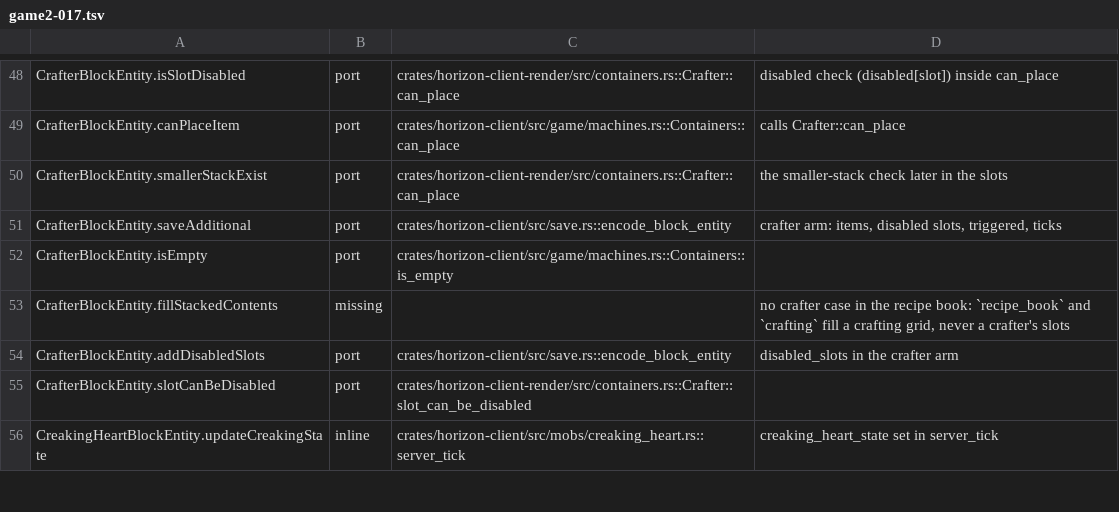
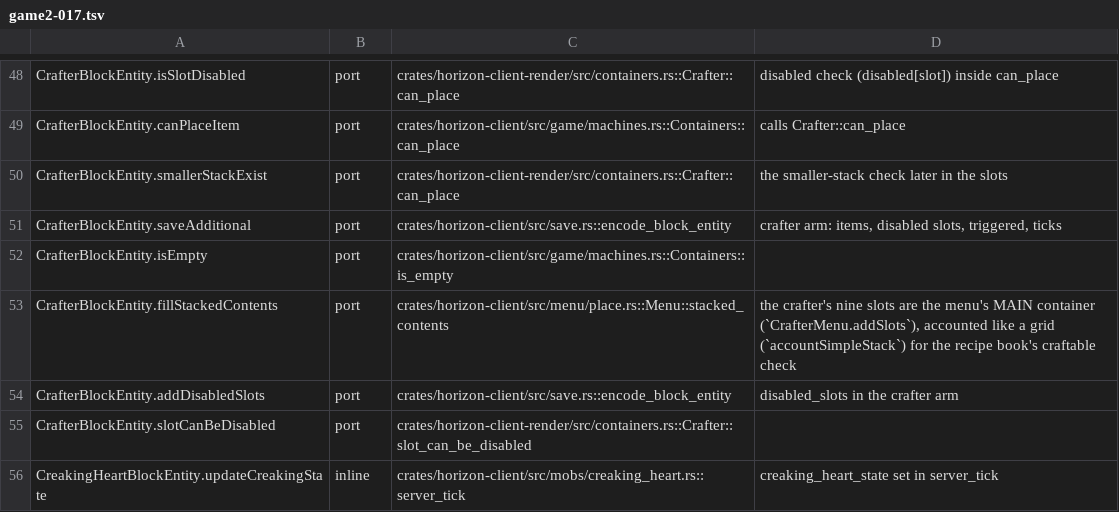
Before and after one commit to heyskylo/horizon-ios, a TSV file: tools/port_map/game2-017.tsv, drawn as a sheet; only a part is shown, gaps mark what is left out.

Commit message:
port_map: CrafterBlockEntity.fillStackedContents is a port
The crafter's nine slots are the menu's MAIN container and count for the
recipe book's craftable check.

```diff
--- a/tools/port_map/game2-017.tsv
+++ b/tools/port_map/game2-017.tsv
@@ -52,3 +52,3 @@ CrafterBlockEntity.saveAdditional	port	crates/horizon-client/src/save.rs::encode
 CrafterBlockEntity.isEmpty	port	crates/horizon-client/src/game/machines.rs::Containers::is_empty	
-CrafterBlockEntity.fillStackedContents	missing		no crafter case in the recipe book: `recipe_book` and `crafting` fill a crafting grid, never a crafter's slots
+CrafterBlockEntity.fillStackedContents	port	crates/horizon-client/src/menu/place.rs::Menu::stacked_contents	the crafter's nine slots are the menu's MAIN container (`CrafterMenu.addSlots`), accounted like a grid (`accountSimpleStack`) for the recipe book's craftable check
 CrafterBlockEntity.addDisabledSlots	port	crates/horizon-client/src/save.rs::encode_block_entity	disabled_slots in the crafter arm
```
